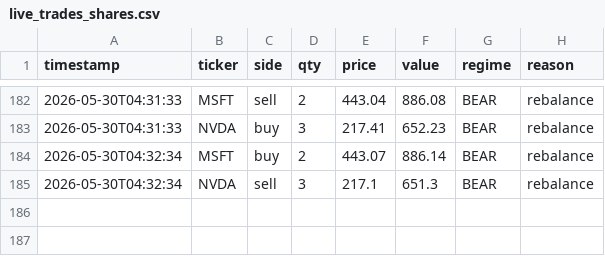
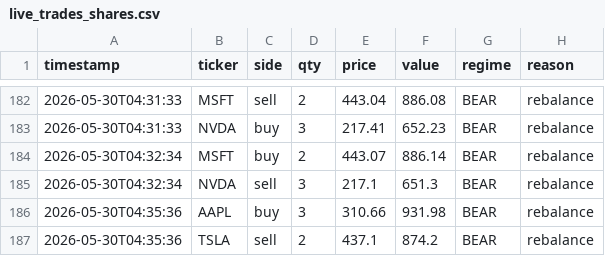
Before and after one commit to khinebo/trading_dashboard, a CSV file: live_trades_shares.csv, drawn as a sheet; only a part is shown, gaps mark what is left out; the diff names each change by its address in the sheet, - before the commit and + after, or states it on an @@ line.

```diff
--- a/live_trades_shares.csv
+++ b/live_trades_shares.csv
+row 186: 2026-05-30T04:35:36 | AAPL | buy | 3 | 310.66 | 931.98 | BEAR | rebalance
+row 187: 2026-05-30T04:35:36 | TSLA | sell | 2 | 437.1 | 874.2 | BEAR | rebalance
```
Also changed, not shown: live_equity_crypto.csv, live_equity_shares.csv.
